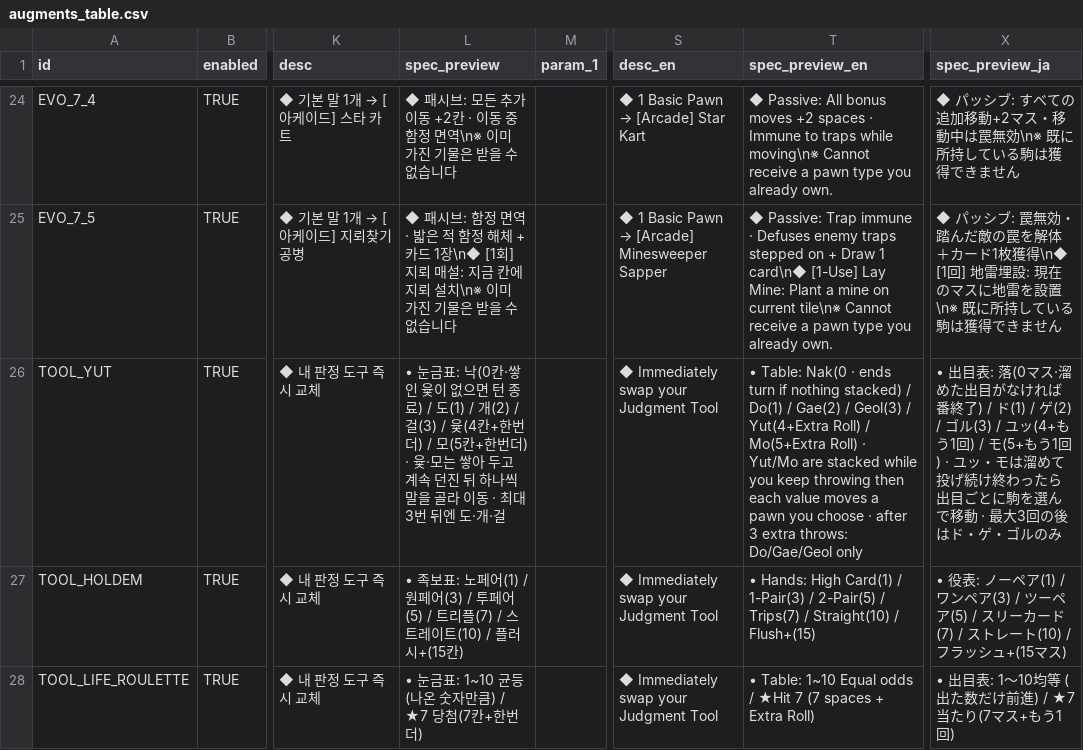
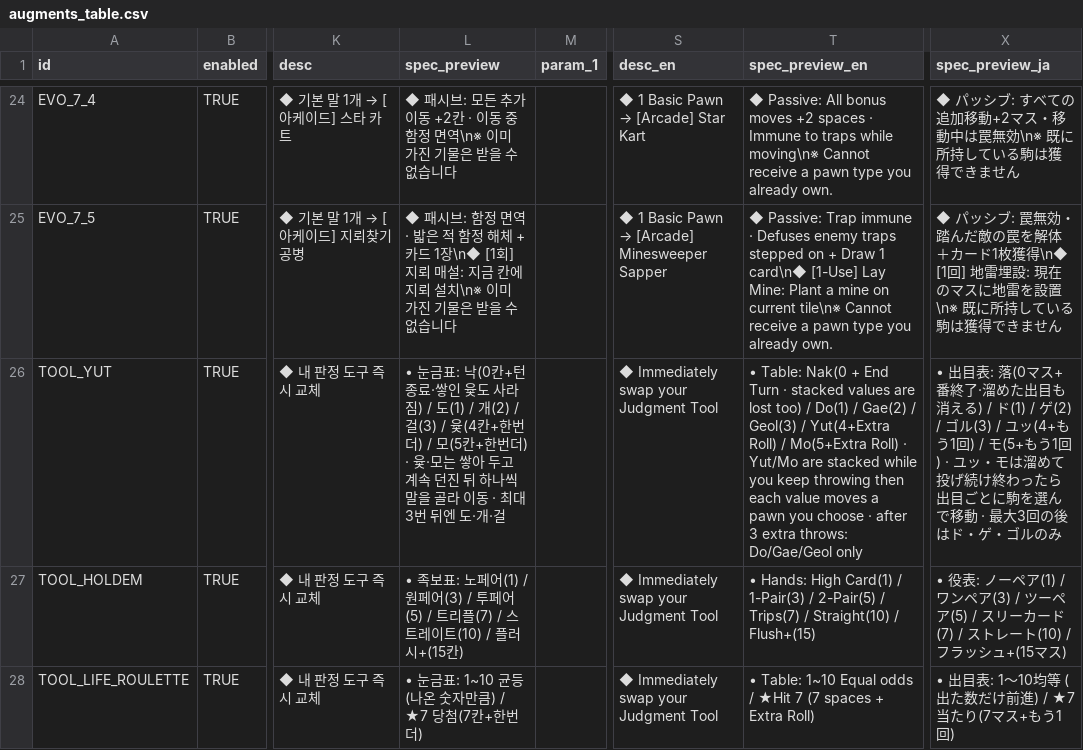
Before and after one commit to mayjohn66-cmd/TRG, a CSV file: content_trickcal/data/augments_table.csv, drawn as a sheet; only a part is shown, gaps mark what is left out; the diff names each change by its address in the sheet, - before the commit and + after, or states it on an @@ line.

```diff
--- a/content_trickcal/data/augments_table.csv
+++ b/content_trickcal/data/augments_table.csv
-L26 (spec_preview): …: 낙(0칸·쌓인 윷이 없으면 턴 종료) / 도(1)…
+L26 (spec_preview): …: 낙(0칸+턴 종료·쌓인 윷도 사라짐) / 도(1)…
-T26 (spec_preview_en): …Table: Nak(0 · ends turn if nothing stacked) / Do(1)…
+T26 (spec_preview_en): …Table: Nak(0 + End Turn · stacked values are lost too) / Do(1)…
-X26 (spec_preview_ja): …落(0マス·溜めた出目がなければ番終了) / ド(1)…
+X26 (spec_preview_ja): …落(0マス+番終了·溜めた出目も消える) / ド(1)…
```
Also changed, not shown: content_trickcal/data/dice_table.csv, content_trickcal/data/translations.csv, 8 other files.
